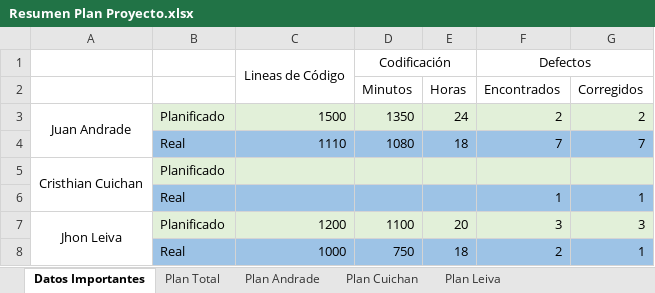
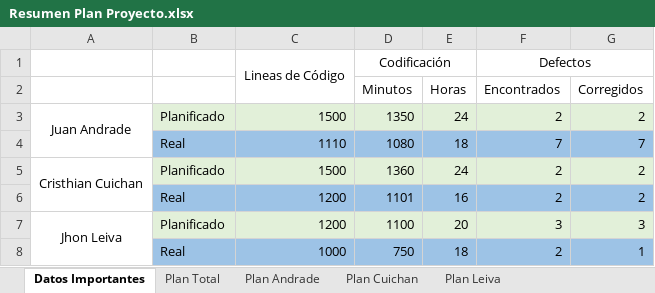
Before and after one commit to jsandrade/Inventario-AP, an Excel workbook: Entregables/05 Plantillas/Resumen Plan Proyecto.xlsx, sheet Datos Importantes, drawn as a sheet; values as stored, in another font and other column widths than the file's, no borders; removed rows and columns are numbered as before the commit, all else as after; the diff names each change by its address in the sheet, - before the commit and + after, or states it on an @@ line.

```diff
--- a/Entregables/05 Plantillas/Resumen Plan Proyecto.xlsx (sheet Datos Importantes)
+++ b/Entregables/05 Plantillas/Resumen Plan Proyecto.xlsx (sheet Datos Importantes)
-row 5: Cristhian Cuichan | Planificado
-row 6:  | Real |  |  |  | 1 | 1
+row 5: Cristhian Cuichan | Planificado | 1500 | 1360 | 24 | 2 | 2
+row 6:  | Real | 1200 | 1101 | 16 | 2 | 2
```
Also changed, not shown: sheet Plan Cuichan, sheet Plan Total, sheet Plan Leiva, sheet Plan Andrade.
